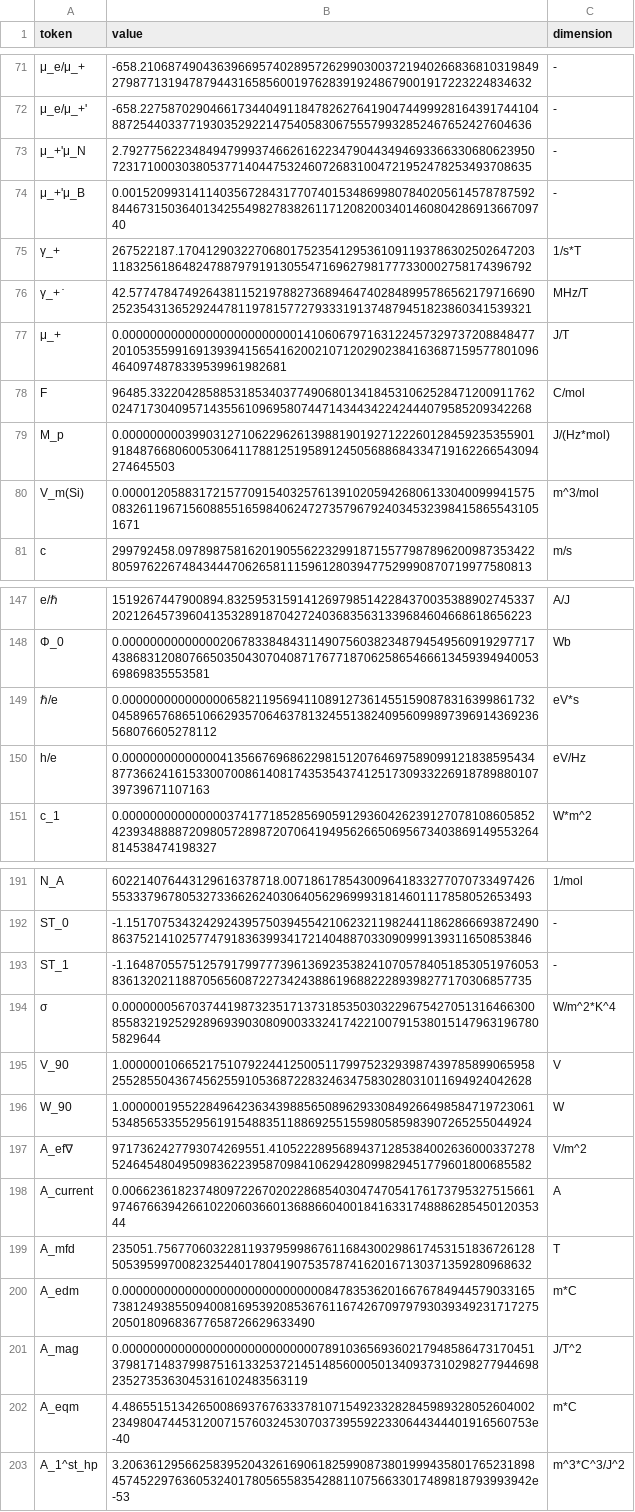
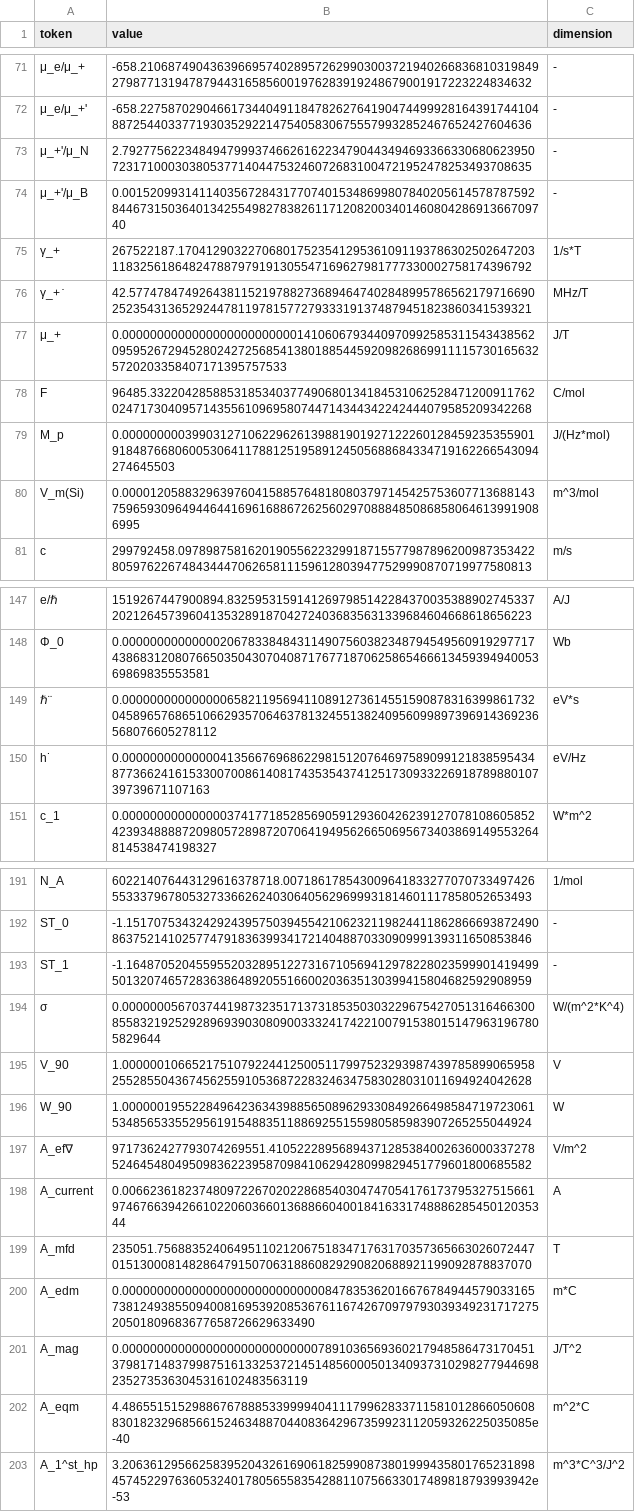
Before and after one commit to trannhatkhanhvan/Physics-Monastery, a CSV file: constant_engine/symbols/generated_symbols.csv, drawn as a sheet; only a part is shown, gaps mark what is left out; the diff covers the shown part only; the diff names each change by its address in the sheet, - before the commit and + after, or states it on an @@ line.

```diff
--- a/constant_engine/symbols/generated_symbols.csv
+++ b/constant_engine/symbols/generated_symbols.csv
-A73 (token): μ_+'μ_N
+A73 (token): μ_+'/μ_N
-A74 (token): μ_+'μ_B
+A74 (token): μ_+'/μ_B
-B77 (value): 0.0000000000000000000000000141060679716312245732973720884847720105355991691393941565416200210712029023841636871595778010964640974878339539961982681
+B77 (value): 0.0000000000000000000000000141060679344097099258531154343856209595267294528024272568541380188544592098268699111157301656325720203358407171395757533
-B80 (value): 0.0000120588317215770915403257613910205942680613304009994157508326119671560885516598406247273579679240345323984158655431051671
+B80 (value): 0.0000120588329639760415885764818080379714542575360771368814375965930964944644169616886726256029708884850868580646139919086995
-A149 (token): ℏ/e
+A149 (token): ℏ¨
-A150 (token): h/e
+A150 (token): h˙
-B193 (value): -1.16487055751257917997773961369235382410705784051853051976053836132021188705656087227342438861968822289398277170306857735
+B193 (value): -1.16487052045595520328951227316710569412978228023599901419499501320746572836386489205516600203635130399415804682592908959
-C194 (dimension): W/m^2*K^4
+C194 (dimension): W/(m^2*K^4)
-B199 (value): 235051.756770603228119379599867611684300298617453151836726128505395997008232544017804190753578741620167130371359280968632
+B199 (value): 235051.756883524064951102120675183471763170357365663026072447015130008148286479150706318860829290820688921199092878837070
-B202 (value): 4.48655151342650086937676333781071549233282845989328052604002234980474453120071576032453070373955922330644344401916560753e-40
+B202 (value): 4.48655151529886767888533999940411179962833711581012866050608830182329685661524634887044083642967359923112059326225035085e-40
-C202 (dimension): m*C
+C202 (dimension): m^2*C
```
Also changed, not shown: 3 moved rows and 11 edited cells elsewhere in this file, constant_engine/symbols/symbols.csv, 32 other files.
